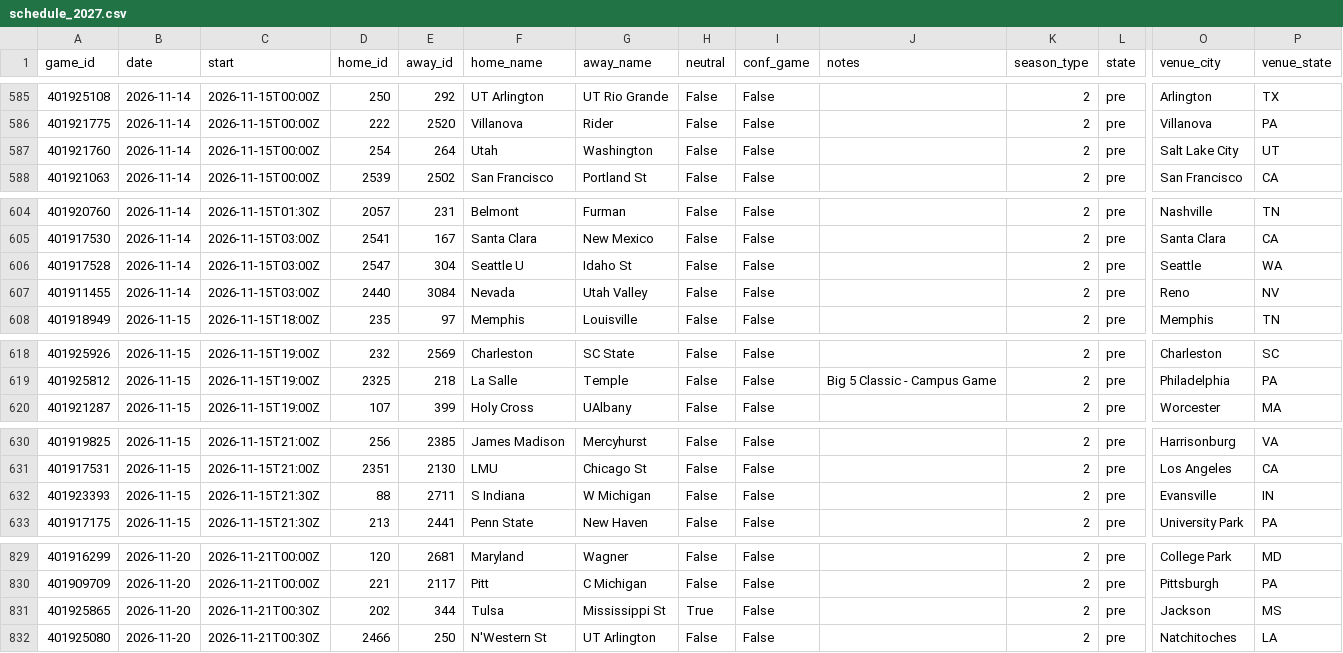
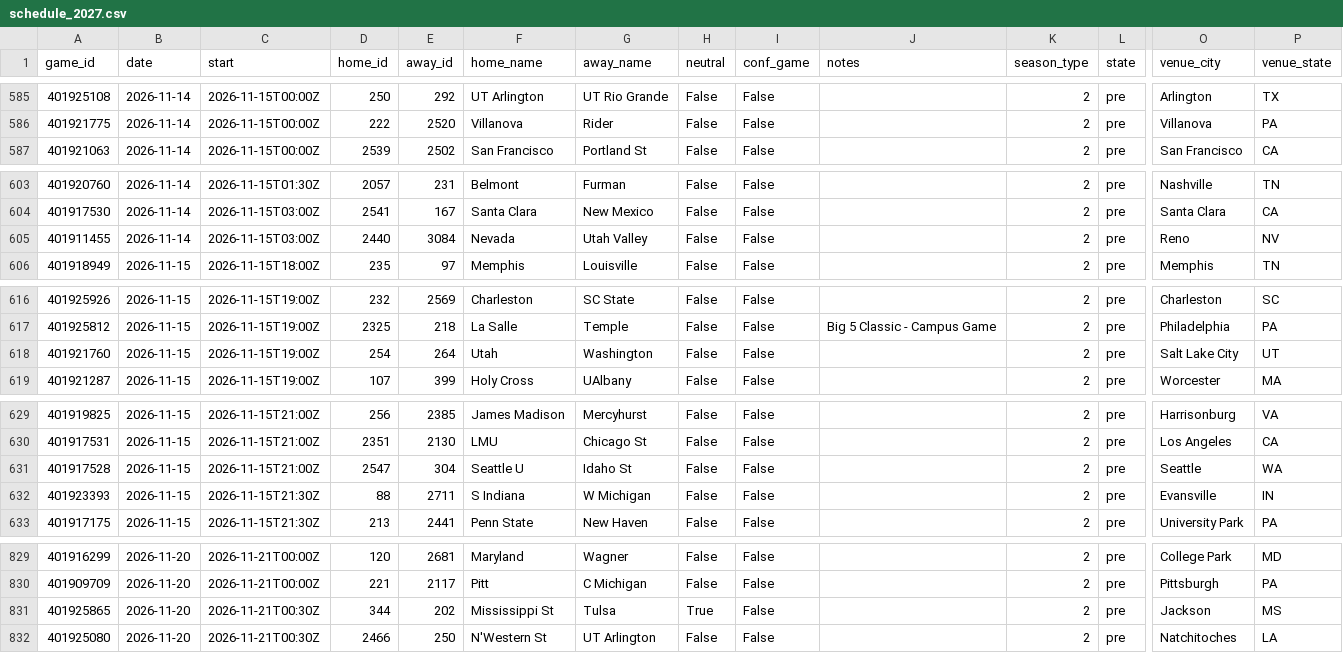
Before and after one commit to Gh0stmahn-ai/cbb-predictor, a CSV file: state/schedule_2027.csv, drawn as a sheet; only a part is shown, gaps mark what is left out; removed rows and columns are numbered as before the commit, all else as after; rows hold the shown columns only; the diff names each change by its address in the sheet, - before the commit and + after, or states it on an @@ line.

```diff
--- a/state/schedule_2027.csv
+++ b/state/schedule_2027.csv
-row 587: 401921760 | 2026-11-14 | 2026-11-15T00:00Z | 254 | 264 | Utah | Washington | False | False |  | 2 | pre | Salt Lake City | UT
-row 606: 401917528 | 2026-11-14 | 2026-11-15T03:00Z | 2547 | 304 | Seattle U | Idaho St | False | False |  | 2 | pre | Seattle | WA
+row 618: 401921760 | 2026-11-15 | 2026-11-15T19:00Z | 254 | 264 | Utah | Washington | False | False |  | 2 | pre | Salt Lake City | UT
+row 631: 401917528 | 2026-11-15 | 2026-11-15T21:00Z | 2547 | 304 | Seattle U | Idaho St | False | False |  | 2 | pre | Seattle | WA
-D831 (home_id): 202
+D831 (home_id): 344
-E831 (away_id): 344
+E831 (away_id): 202
-F831 (home_name): Tulsa
+F831 (home_name): Mississippi St
-G831 (away_name): Mississippi St
+G831 (away_name): Tulsa
```
Also changed, not shown: state/games_2027.csv, state/games_nond1_2027.csv, 15 other files.
